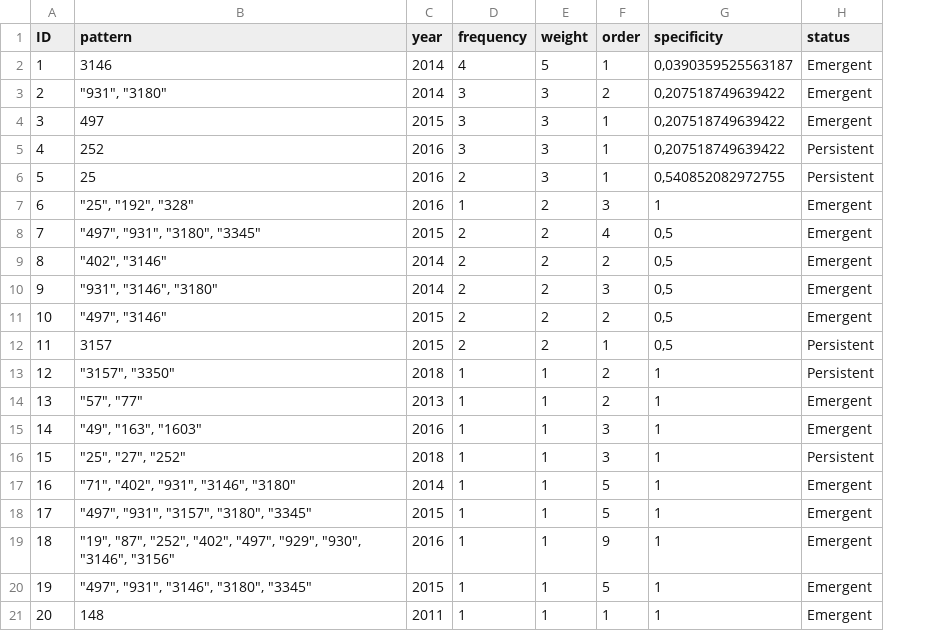
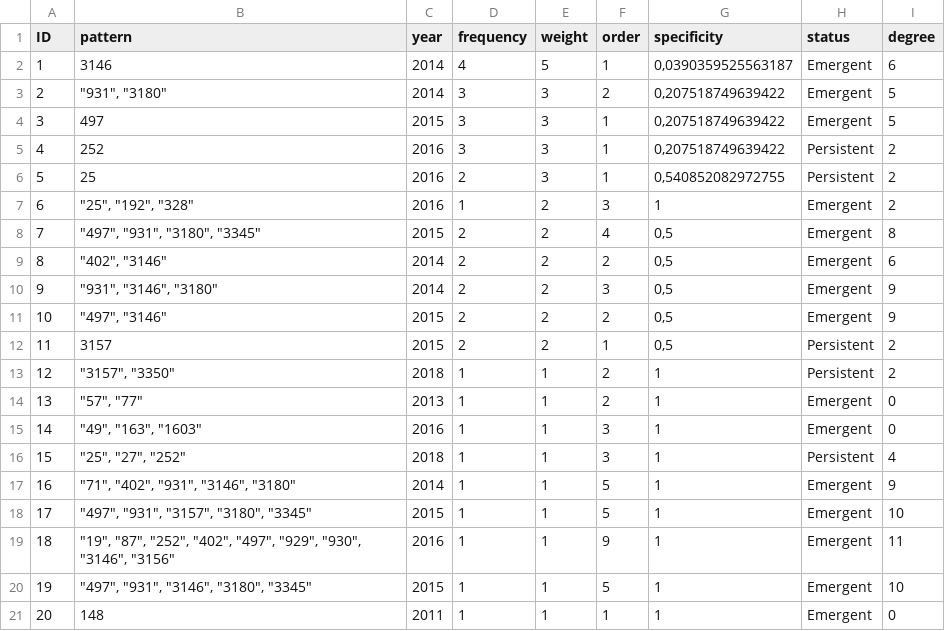
Before and after one commit to UofMontreal-Multiexpo/uom.dat, a CSV file: vignettes/output/spec_patterns/spectrosome_of_patterns-vertices.csv, drawn as a sheet; the diff names each change by its address in the sheet, - before the commit and + after, or states it on an @@ line.

Commit message:
Add a function to compute the degree of a vertex
Add a function to compute the degree of a vertex and use it to add this
information in the output vertex data frame of the function creating
spectrosomes.

```diff
--- a/vignettes/output/spec_patterns/spectrosome_of_patterns-vertices.csv
+++ b/vignettes/output/spec_patterns/spectrosome_of_patterns-vertices.csv
+column I (degree), rows 2-21: 6 | 5 | 5 | 2 | 2 | 2 | 8 | 6 | 9 | 9 | 2 | 2 | 0 | 0 | 4 | 9 | 10 | 11 | 10 | 0
```
Also changed, not shown: vignettes/output/spec_family/spectrosome_of_patterns-Chrome-edges-vertices.csv, vignettes/output/spec_family/spectrosome_of_patterns-Chrome-vertices-vertices.csv, 26 other files.
